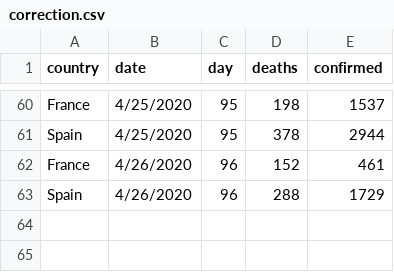
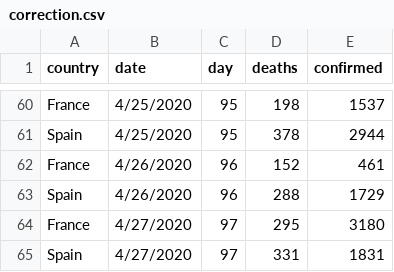
Before and after one commit to MarcLavielle/covidix, a CSV file: correction.csv, drawn as a sheet; only a part is shown, gaps mark what is left out.

Commit message:
27-04

```diff
--- a/correction.csv
+++ b/correction.csv
@@ -63 +63,3 @@ France,4/26/2020,96,152,461
 Spain,4/26/2020,96,288,1729
+France,4/27/2020,97,295,3180
+Spain,4/27/2020,97,331,1831
```
